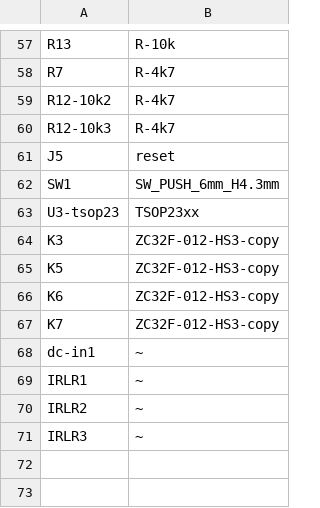
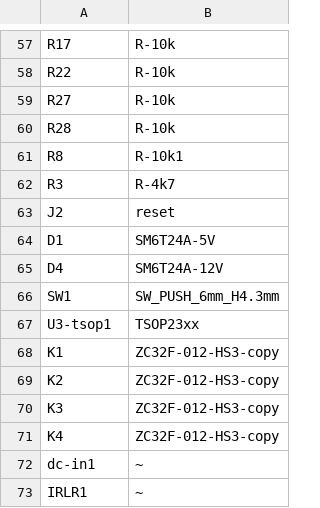
Before and after one commit to spspider/EcoLogic-KiCad, a CSV file: IoTmanager/BOM-CPL/BOM.csv, drawn as a sheet; only a part is shown, gaps mark what is left out; the shorter side is filled out with more unchanged rows; the diff covers the shown part only.

```diff
--- a/IoTmanager/BOM-CPL/BOM.csv
+++ b/IoTmanager/BOM-CPL/BOM.csv
@@ -57,12 +57,16 @@
-"R13","R-10k"
-"R7","R-4k7"
-"R12-10k2","R-4k7"
-"R12-10k3","R-4k7"
-"J5","reset"
+"R17","R-10k"
+"R22","R-10k"
+"R27","R-10k"
+"R28","R-10k"
+"R8","R-10k1"
+"R3","R-4k7"
+"J2","reset"
+"D1","SM6T24A-5V"
+"D4","SM6T24A-12V"
 "SW1","SW_PUSH_6mm_H4.3mm"
-"U3-tsop23","TSOP23xx"
+"U3-tsop1","TSOP23xx"
+"K1","ZC32F-012-HS3-copy"
+"K2","ZC32F-012-HS3-copy"
 "K3","ZC32F-012-HS3-copy"
-"K5","ZC32F-012-HS3-copy"
-"K6","ZC32F-012-HS3-copy"
-"K7","ZC32F-012-HS3-copy"
+"K4","ZC32F-012-HS3-copy"
 "dc-in1","~"
```
Also changed, not shown: 16 added rows, 16 removed rows and 24 edited cells elsewhere in this file, 19 other files.
